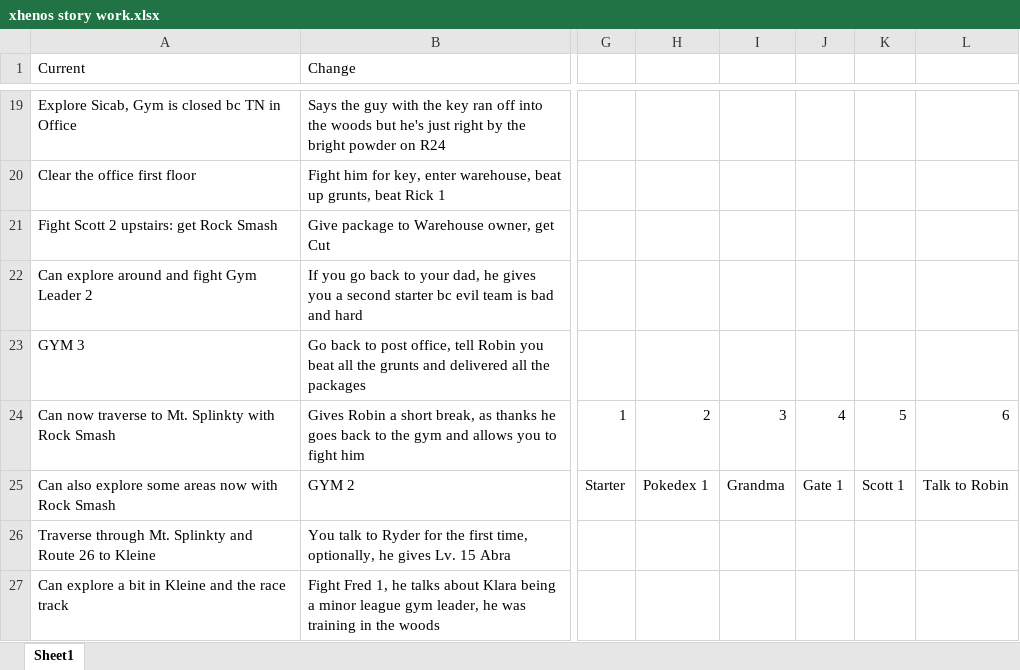
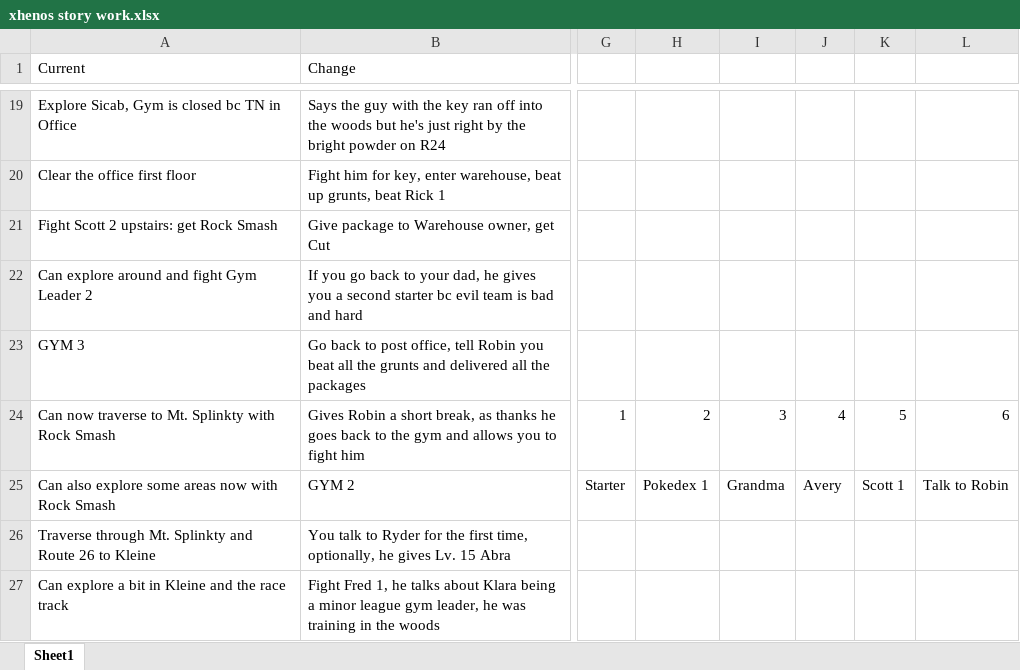
Before and after one commit to sjkuhnke/PokemonGame, an Excel workbook: PokemonGame/stuff/xhenos story work.xlsx, sheet Sheet1, drawn as a sheet; only a part is shown, gaps mark what is left out; values as stored, in another font and other column widths than the file's, no borders; the diff names each change by its address in the sheet, - before the commit and + after, or states it on an @@ line.

Commit message:
Added vertical gate stuff and Avery part

```diff
--- a/PokemonGame/stuff/xhenos story work.xlsx (sheet Sheet1)
+++ b/PokemonGame/stuff/xhenos story work.xlsx (sheet Sheet1)
-J25: Gate 1
+J25: Avery
```
Also changed, not shown: 41 other files.
